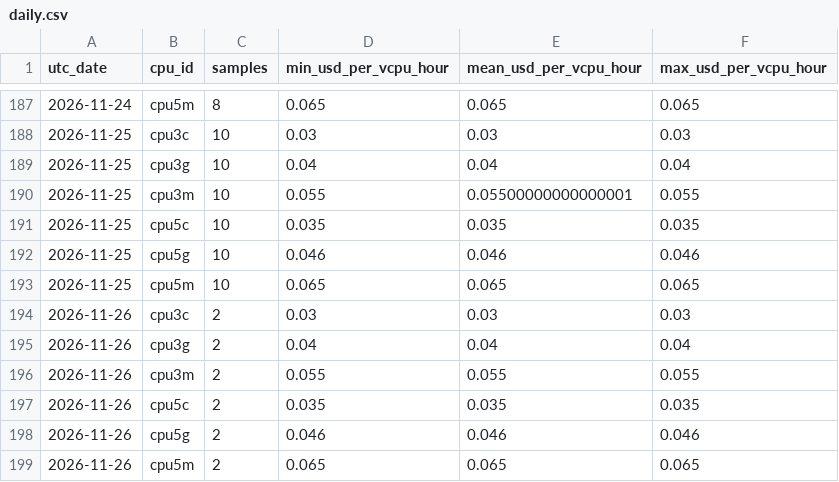
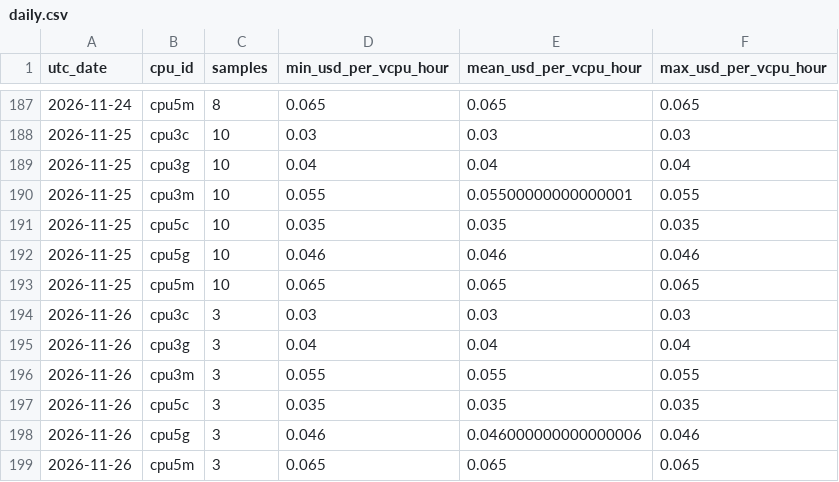
Before and after one commit to manishklach/InferenceFlow, a CSV file: docs/cpu-rates/daily.csv, drawn as a sheet; only a part is shown, gaps mark what is left out.

```diff
--- a/docs/cpu-rates/daily.csv
+++ b/docs/cpu-rates/daily.csv
@@ -193,7 +193,7 @@ utc_date,cpu_id,samples,min_usd_per_vcpu_hour,mean_usd_per_vcpu_hour,max_usd_per
 2026-11-25,cpu5m,10,0.065,0.065,0.065
-2026-11-26,cpu3c,2,0.03,0.03,0.03
-2026-11-26,cpu3g,2,0.04,0.04,0.04
-2026-11-26,cpu3m,2,0.055,0.055,0.055
-2026-11-26,cpu5c,2,0.035,0.035,0.035
-2026-11-26,cpu5g,2,0.046,0.046,0.046
-2026-11-26,cpu5m,2,0.065,0.065,0.065
+2026-11-26,cpu3c,3,0.03,0.03,0.03
+2026-11-26,cpu3g,3,0.04,0.04,0.04
+2026-11-26,cpu3m,3,0.055,0.055,0.055
+2026-11-26,cpu5c,3,0.035,0.035,0.035
+2026-11-26,cpu5g,3,0.046,0.046000000000000006,0.046
+2026-11-26,cpu5m,3,0.065,0.065,0.065
```
Also changed, not shown: docs/cpu-rates/hourly.csv, docs/gpu-rates/daily.csv, 5 other files.
